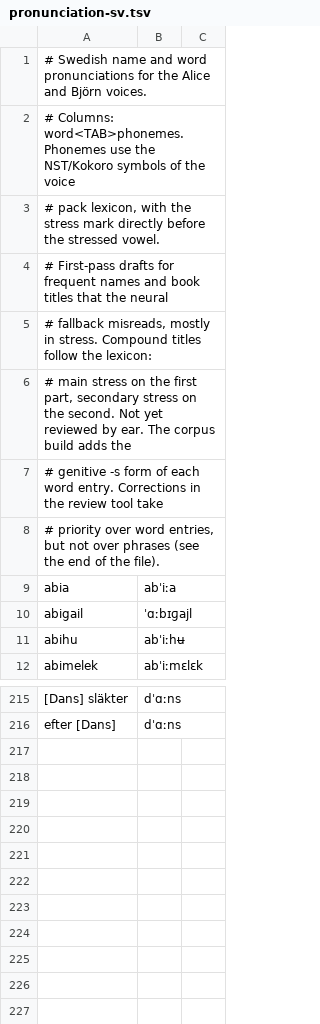
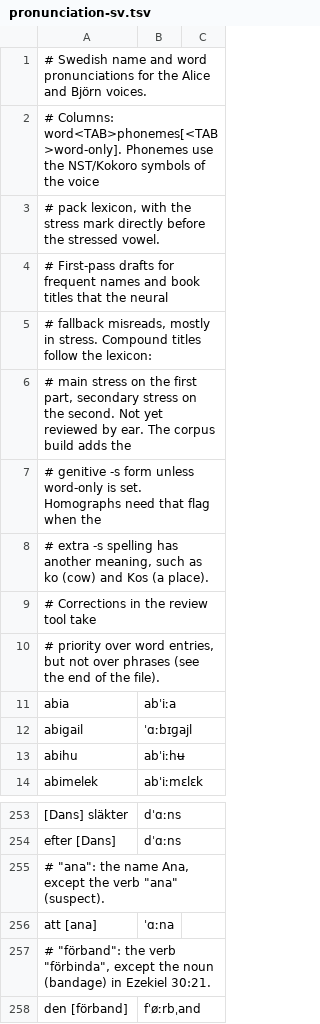
Before and after one commit to jsjoberg/perikop, a TSV file: resources/corpus/pronunciation-sv.tsv, drawn as a sheet; only a part is shown, gaps mark what is left out; the diff covers the shown part only; the diff names each change by its address in the sheet, - before the commit and + after, or states it on an @@ line.

```diff
--- a/resources/corpus/pronunciation-sv.tsv
+++ b/resources/corpus/pronunciation-sv.tsv
-A2: # Columns: word<TAB>phonemes. Phonemes use…
+A2: # Columns: word<TAB>phonemes[<TAB>word-only]. Phonemes use…
-A7: …-s form of each word entry. Corrections in the review tool take
+A7: …-s form unless word-only is set. Homographs need that flag when the
+row 8: # extra -s spelling has another meaning, such as ko (cow) and Kos (a place).
+row 9: # Corrections in the review tool take
+row 255: # "ana": the name Ana, except the verb "ana" (suspect).
+row 256: att [ana] | ˈɑːna
+row 257: # "förband": the verb "förbinda", except the noun (bandage) in Ezekiel 30:21.
+row 258: den [förband] | fˈøːrbˌand
```
Also changed, not shown: 36 added rows elsewhere in this file, 6 other files.
